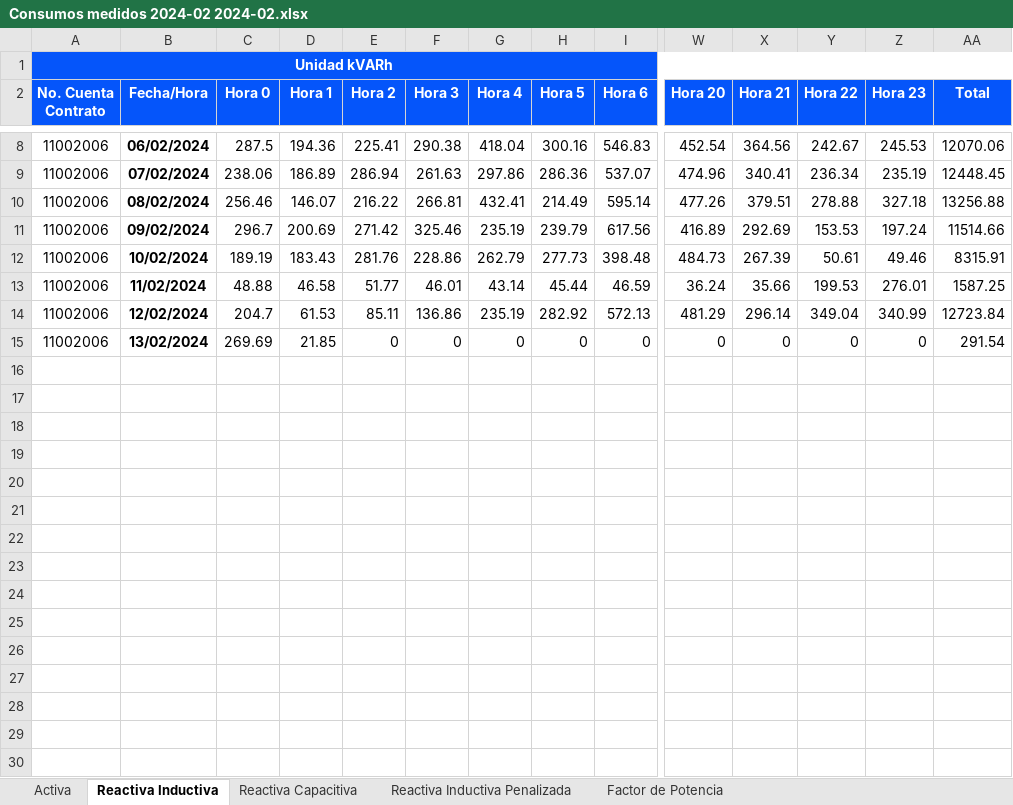
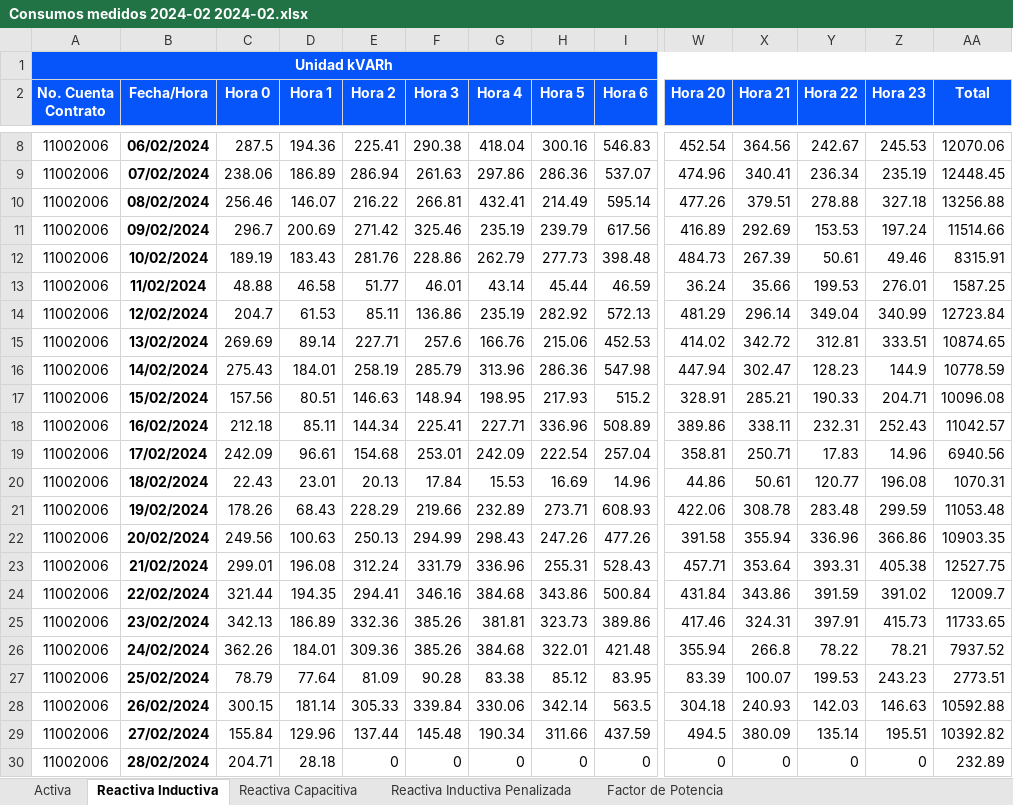
Before and after one commit to JoseDavid97/SAEF_Manager, an Excel workbook: downloads/Consumos medidos 2024-02 2024-02.xlsx, sheet Reactiva Inductiva, drawn as a sheet; only a part is shown, gaps mark what is left out; values as stored, in another font and other column widths than the file's, no borders; addresses are those after the commit; rows hold the shown columns only; the diff names each change by its address in the sheet, - before the commit and + after, or states it on an @@ line.

```diff
--- a/downloads/Consumos medidos 2024-02 2024-02.xlsx (sheet Reactiva Inductiva)
+++ b/downloads/Consumos medidos 2024-02 2024-02.xlsx (sheet Reactiva Inductiva)
+row 15: 11002006 | 13/02/2024 | 269.69 | 89.14 | 227.71 | 257.6 | 166.76 | 215.06 | 452.53 | 414.02 | 342.72 | 312.81 | 333.51 | 10874.65
+row 16: 11002006 | 14/02/2024 | 275.43 | 184.01 | 258.19 | 285.79 | 313.96 | 286.36 | 547.98 | 447.94 | 302.47 | 128.23 | 144.9 | 10778.59
+row 17: 11002006 | 15/02/2024 | 157.56 | 80.51 | 146.63 | 148.94 | 198.95 | 217.93 | 515.2 | 328.91 | 285.21 | 190.33 | 204.71 | 10096.08
+row 18: 11002006 | 16/02/2024 | 212.18 | 85.11 | 144.34 | 225.41 | 227.71 | 336.96 | 508.89 | 389.86 | 338.11 | 232.31 | 252.43 | 11042.57
+row 19: 11002006 | 17/02/2024 | 242.09 | 96.61 | 154.68 | 253.01 | 242.09 | 222.54 | 257.04 | 358.81 | 250.71 | 17.83 | 14.96 | 6940.56
+row 20: 11002006 | 18/02/2024 | 22.43 | 23.01 | 20.13 | 17.84 | 15.53 | 16.69 | 14.96 | 44.86 | 50.61 | 120.77 | 196.08 | 1070.31
+row 21: 11002006 | 19/02/2024 | 178.26 | 68.43 | 228.29 | 219.66 | 232.89 | 273.71 | 608.93 | 422.06 | 308.78 | 283.48 | 299.59 | 11053.48
+row 22: 11002006 | 20/02/2024 | 249.56 | 100.63 | 250.13 | 294.99 | 298.43 | 247.26 | 477.26 | 391.58 | 355.94 | 336.96 | 366.86 | 10903.35
+row 23: 11002006 | 21/02/2024 | 299.01 | 196.08 | 312.24 | 331.79 | 336.96 | 255.31 | 528.43 | 457.71 | 353.64 | 393.31 | 405.38 | 12527.75
+row 24: 11002006 | 22/02/2024 | 321.44 | 194.35 | 294.41 | 346.16 | 384.68 | 343.86 | 500.84 | 431.84 | 343.86 | 391.59 | 391.02 | 12009.7
+row 25: 11002006 | 23/02/2024 | 342.13 | 186.89 | 332.36 | 385.26 | 381.81 | 323.73 | 389.86 | 417.46 | 324.31 | 397.91 | 415.73 | 11733.65
+row 26: 11002006 | 24/02/2024 | 362.26 | 184.01 | 309.36 | 385.26 | 384.68 | 322.01 | 421.48 | 355.94 | 266.8 | 78.22 | 78.21 | 7937.52
+row 27: 11002006 | 25/02/2024 | 78.79 | 77.64 | 81.09 | 90.28 | 83.38 | 85.12 | 83.95 | 83.39 | 100.07 | 199.53 | 243.23 | 2773.51
+row 28: 11002006 | 26/02/2024 | 300.15 | 181.14 | 305.33 | 339.84 | 330.06 | 342.14 | 563.5 | 304.18 | 240.93 | 142.03 | 146.63 | 10592.88
+row 29: 11002006 | 27/02/2024 | 155.84 | 129.96 | 137.44 | 145.48 | 190.34 | 311.66 | 437.59 | 494.5 | 380.09 | 135.14 | 195.51 | 10392.82
-B30 (Fecha/Hora): 13/02/2024
+B30 (Fecha/Hora): 28/02/2024
-C30 (Hora 0): 269.69
+C30 (Hora 0): 204.71
-D30 (Hora 1): 21.85
+D30 (Hora 1): 28.18
-AA30 (Total): 291.54
+AA30 (Total): 232.89
```
Also changed, not shown: sheet Activa, sheet Factor de Potencia, sheet Reactiva Capacitiva, sheet Reactiva Inductiva Penalizada, 19 other files.
